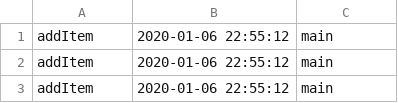
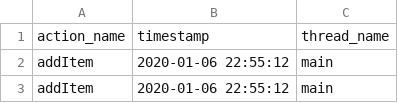
Before and after one commit to Loila11/Advanced-Object-Oriented-Programming, a CSV file: Proiect/audit.csv, drawn as a sheet; only a part is shown; the shorter side is filled out with more unchanged rows.

Commit message:
Added audit title

```diff
--- a/Proiect/audit.csv
+++ b/Proiect/audit.csv
@@ -1 +1,2 @@
+action_name,timestamp,thread_name
 addItem,2020-01-06 22:55:12,main
```
